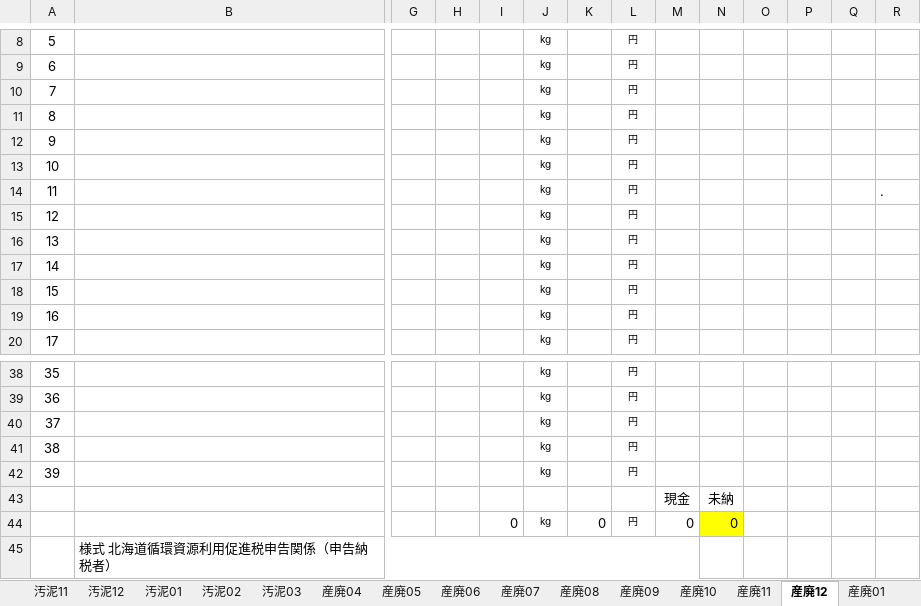
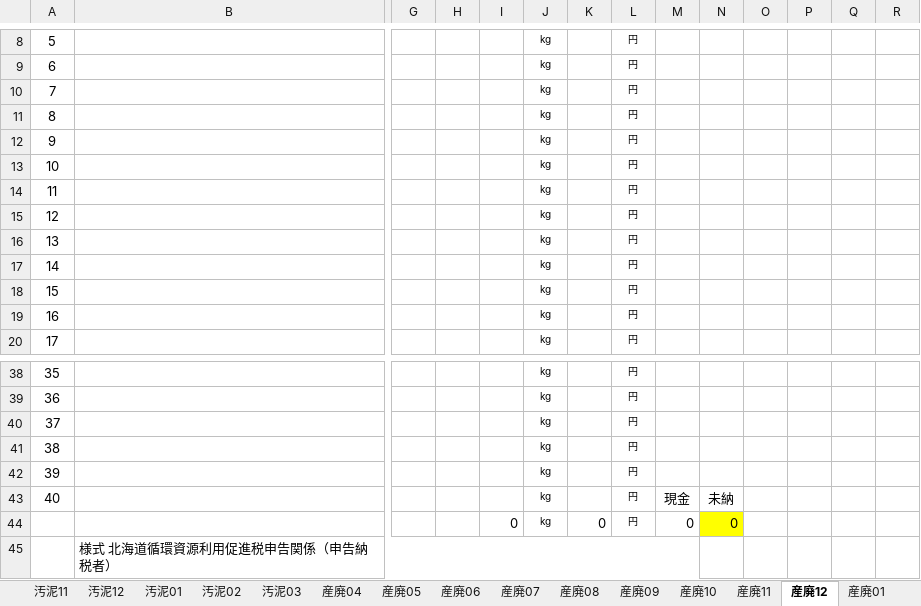
Before and after one commit to LayHirosaki/Off_NipoGepo, an Excel workbook: (枠)◯年度一式/促進税原簿.xlsx, sheet 産廃12, drawn as a sheet; only a part is shown, gaps mark what is left out; values as stored, in another font and other column widths than the file's, no borders; removed rows and columns are numbered as before the commit, all else as after; rows hold the shown columns only; the diff names each change by its address in the sheet, - before the commit and + after, or states it on an @@ line.

```diff
--- a/(枠)◯年度一式/促進税原簿.xlsx (sheet 産廃12)
+++ b/(枠)◯年度一式/促進税原簿.xlsx (sheet 産廃12)
-R14: .
+R14: (empty)
-row 43:  |  |  |  |  |  |  |  | 現金 | 未納
+row 43: 40 |  |  |  |  | kg |  | 円 | 現金 | 未納
```
Also changed, not shown: sheet 産廃04, sheet 産廃05, sheet 産廃08, sheet 産廃09, sheet 産廃02, sheet 産廃06, 4 more sheets, formulas that keep their value.
